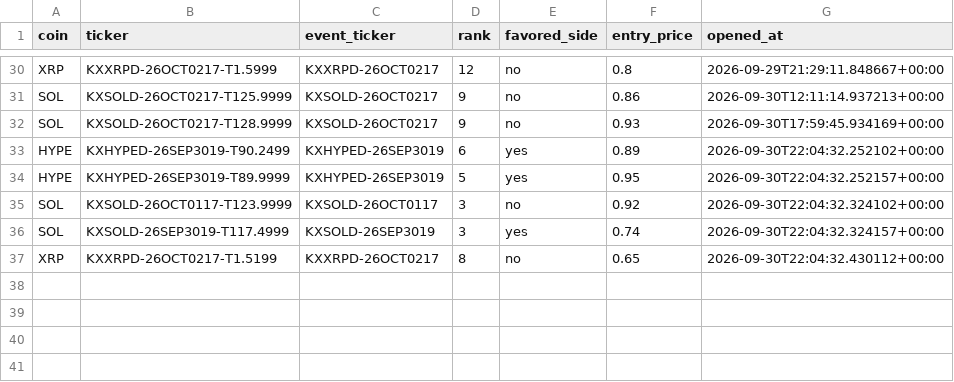
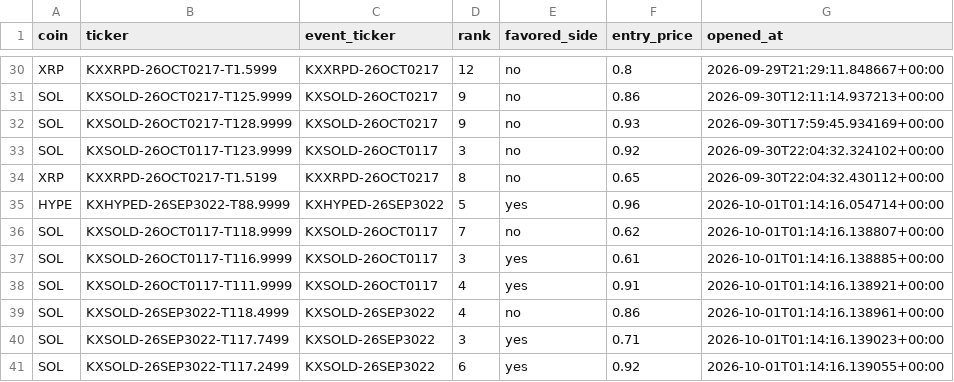
Before and after one commit to Prinxe-crypto/multicoin-midrank-bot, a CSV file: open_positions.csv, drawn as a sheet; only a part is shown, gaps mark what is left out.

```diff
--- a/open_positions.csv
+++ b/open_positions.csv
@@ -32,6 +32,10 @@ SOL,KXSOLD-26OCT0217-T125.9999,KXSOLD-26OCT0217,9,no,0.86,2026-09-30T12:11:14.93
 SOL,KXSOLD-26OCT0217-T128.9999,KXSOLD-26OCT0217,9,no,0.93,2026-09-30T17:59:45.934169+00:00
-HYPE,KXHYPED-26SEP3019-T90.2499,KXHYPED-26SEP3019,6,yes,0.89,2026-09-30T22:04:32.252102+00:00
-HYPE,KXHYPED-26SEP3019-T89.9999,KXHYPED-26SEP3019,5,yes,0.95,2026-09-30T22:04:32.252157+00:00
 SOL,KXSOLD-26OCT0117-T123.9999,KXSOLD-26OCT0117,3,no,0.92,2026-09-30T22:04:32.324102+00:00
-SOL,KXSOLD-26SEP3019-T117.4999,KXSOLD-26SEP3019,3,yes,0.74,2026-09-30T22:04:32.324157+00:00
 XRP,KXXRPD-26OCT0217-T1.5199,KXXRPD-26OCT0217,8,no,0.65,2026-09-30T22:04:32.430112+00:00
+HYPE,KXHYPED-26SEP3022-T88.9999,KXHYPED-26SEP3022,5,yes,0.96,2026-10-01T01:14:16.054714+00:00
+SOL,KXSOLD-26OCT0117-T118.9999,KXSOLD-26OCT0117,7,no,0.62,2026-10-01T01:14:16.138807+00:00
+SOL,KXSOLD-26OCT0117-T116.9999,KXSOLD-26OCT0117,3,yes,0.61,2026-10-01T01:14:16.138885+00:00
+SOL,KXSOLD-26OCT0117-T111.9999,KXSOLD-26OCT0117,4,yes,0.91,2026-10-01T01:14:16.138921+00:00
+SOL,KXSOLD-26SEP3022-T118.4999,KXSOLD-26SEP3022,4,no,0.86,2026-10-01T01:14:16.138961+00:00
+SOL,KXSOLD-26SEP3022-T117.7499,KXSOLD-26SEP3022,3,yes,0.71,2026-10-01T01:14:16.139023+00:00
+SOL,KXSOLD-26SEP3022-T117.2499,KXSOLD-26SEP3022,6,yes,0.92,2026-10-01T01:14:16.139055+00:00
```
Also changed, not shown: closed_positions.csv.
